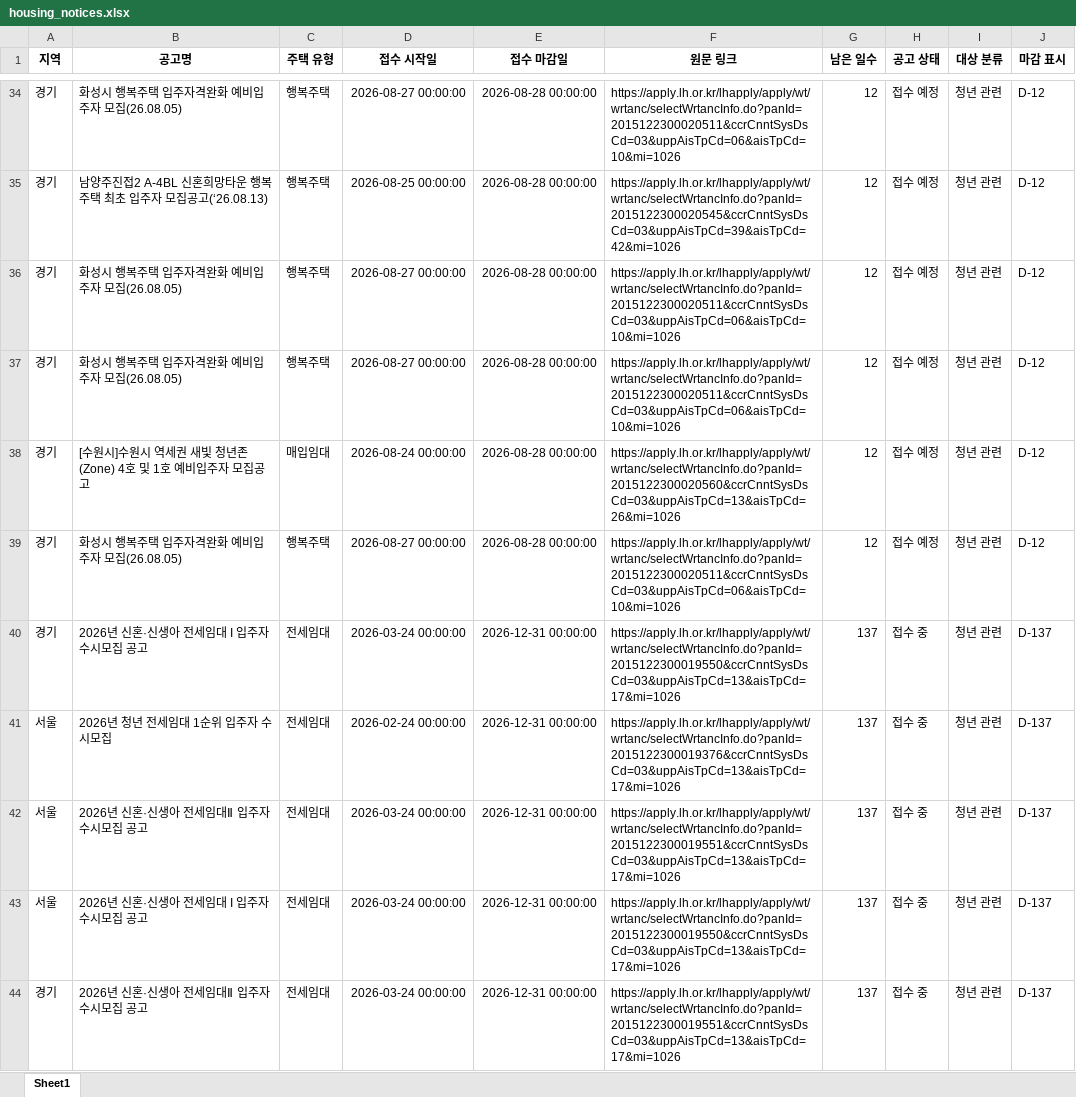
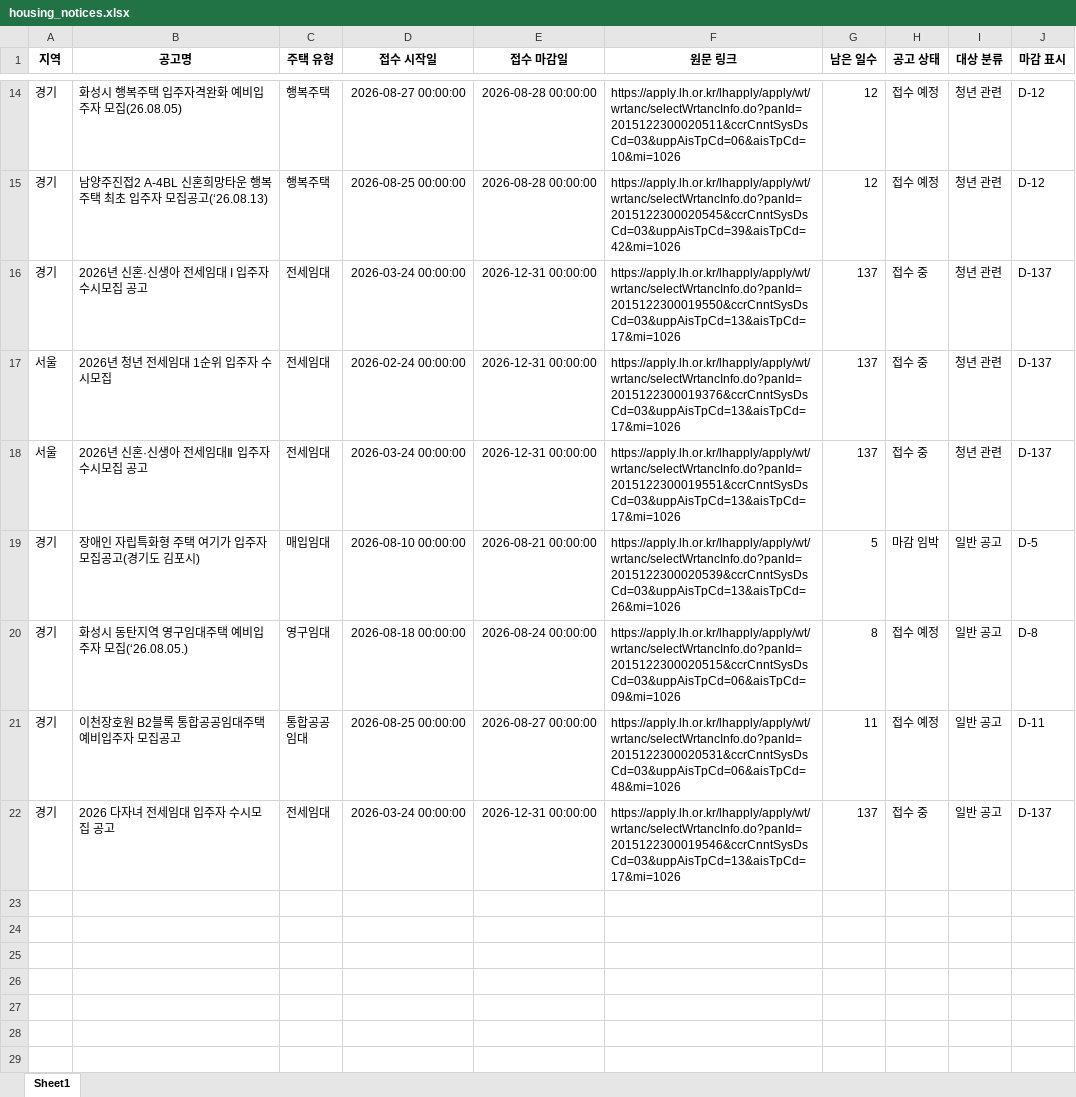
Before and after one commit to wnsdnjs867-svg/housing-dashboard, an Excel workbook: housing_notices.xlsx, sheet Sheet1, drawn as a sheet; only a part is shown, gaps mark what is left out; the shorter side is filled out with more unchanged rows; values as stored, in another font and other column widths than the file's, no borders; the diff covers the shown part only; the diff names each change by its address in the sheet, - before the commit and + after, or states it on an @@ line.

```diff
--- a/housing_notices.xlsx (sheet Sheet1)
+++ b/housing_notices.xlsx (sheet Sheet1)
-row 36: 경기 | 화성시 행복주택 입주자격완화 예비입주자 모집(26.08.05) | 행복주택 | 2026-08-27 00:00:00 | 2026-08-28 00:00:00 | https://apply.lh.or.kr/lhapply/apply/wt/wrtanc/selectWrtancInfo.do?panId=2015122300020511&ccrCnntSysDsCd=03&uppAisTpCd=06&aisTpCd=10&mi=1026 | 12 | 접수 예정 | 청년 관련 | D-12
-row 37: 경기 | 화성시 행복주택 입주자격완화 예비입주자 모집(26.08.05) | 행복주택 | 2026-08-27 00:00:00 | 2026-08-28 00:00:00 | https://apply.lh.or.kr/lhapply/apply/wt/wrtanc/selectWrtancInfo.do?panId=2015122300020511&ccrCnntSysDsCd=03&uppAisTpCd=06&aisTpCd=10&mi=1026 | 12 | 접수 예정 | 청년 관련 | D-12
-row 38: 경기 | [수원시]수원시 역세권 새빛 청년존(Zone) 4호 및 1호 예비입주자 모집공고 | 매입임대 | 2026-08-24 00:00:00 | 2026-08-28 00:00:00 | https://apply.lh.or.kr/lhapply/apply/wt/wrtanc/selectWrtancInfo.do?panId=2015122300020560&ccrCnntSysDsCd=03&uppAisTpCd=13&aisTpCd=26&mi=1026 | 12 | 접수 예정 | 청년 관련 | D-12
-row 39: 경기 | 화성시 행복주택 입주자격완화 예비입주자 모집(26.08.05) | 행복주택 | 2026-08-27 00:00:00 | 2026-08-28 00:00:00 | https://apply.lh.or.kr/lhapply/apply/wt/wrtanc/selectWrtancInfo.do?panId=2015122300020511&ccrCnntSysDsCd=03&uppAisTpCd=06&aisTpCd=10&mi=1026 | 12 | 접수 예정 | 청년 관련 | D-12
-row 43: 서울 | 2026년 신혼·신생아 전세임대 I 입주자 수시모집 공고 | 전세임대 | 2026-03-24 00:00:00 | 2026-12-31 00:00:00 | https://apply.lh.or.kr/lhapply/apply/wt/wrtanc/selectWrtancInfo.do?panId=2015122300019550&ccrCnntSysDsCd=03&uppAisTpCd=13&aisTpCd=17&mi=1026 | 137 | 접수 중 | 청년 관련 | D-137
-row 44: 경기 | 2026년 신혼·신생아 전세임대Ⅱ 입주자 수시모집 공고 | 전세임대 | 2026-03-24 00:00:00 | 2026-12-31 00:00:00 | https://apply.lh.or.kr/lhapply/apply/wt/wrtanc/selectWrtancInfo.do?panId=2015122300019551&ccrCnntSysDsCd=03&uppAisTpCd=13&aisTpCd=17&mi=1026 | 137 | 접수 중 | 청년 관련 | D-137
```
Also changed, not shown: 25 removed rows elsewhere in this sheet, 2 other files.
